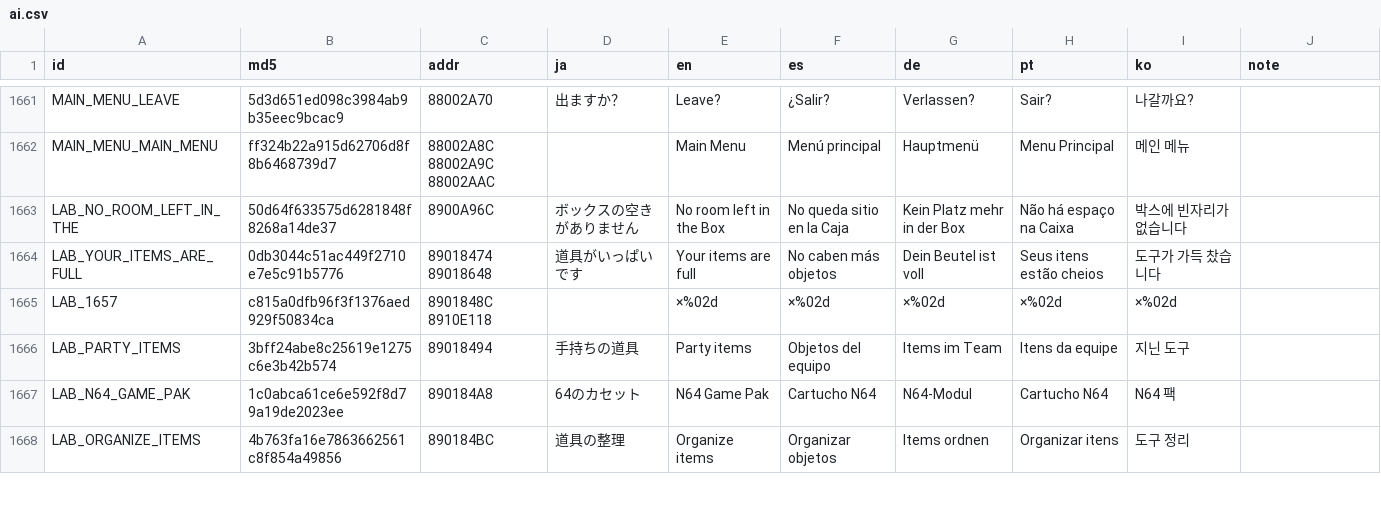
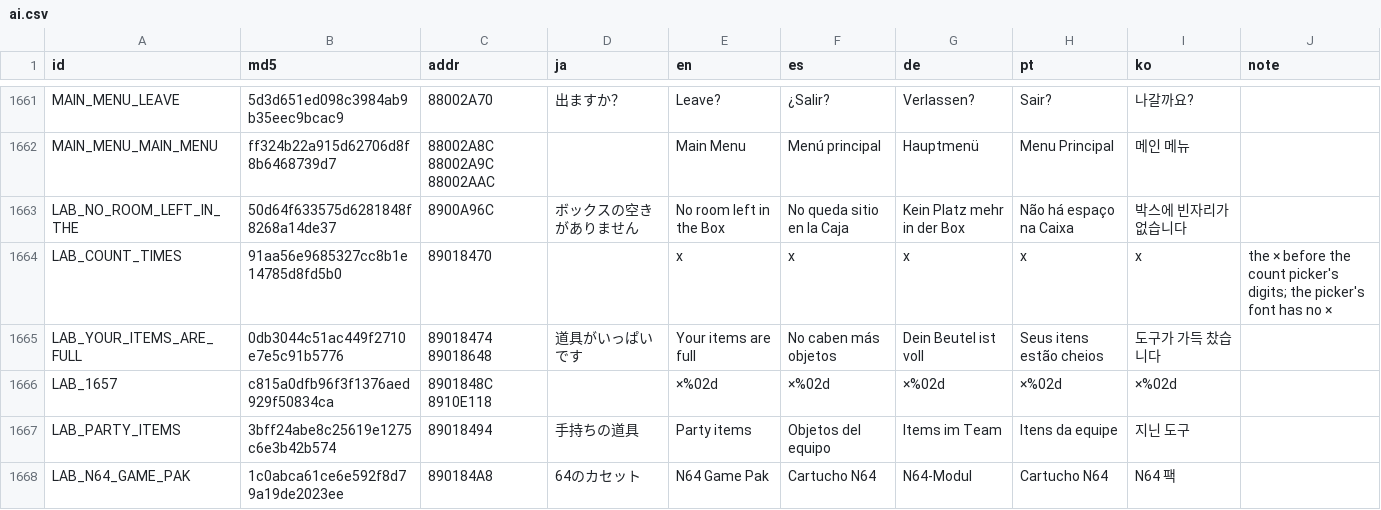
Before and after one commit to team-hippodrome/plethron, a CSV file: translations/ai.csv, drawn as a sheet; only a part is shown, gaps mark what is left out; the shorter side is filled out with more unchanged rows; the diff names each change by its address in the sheet, - before the commit and + after, or states it on an @@ line.

```diff
--- a/translations/ai.csv
+++ b/translations/ai.csv
+row 1664: LAB_COUNT_TIMES | 91aa56e9685327cc8b1e14785d8fd5b0 | 89018470 |  | x | x | x | x | x | the × before the count picker's digits; the picker's font has no ×
```
